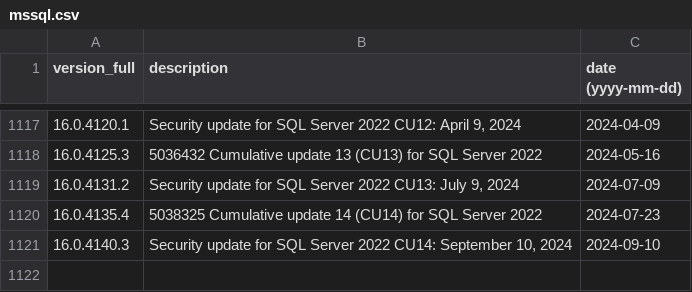
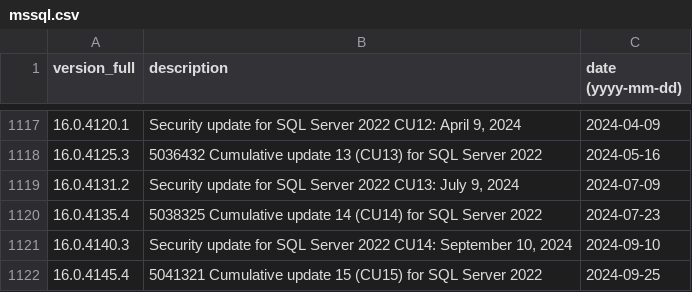
Before and after one commit to maaaaz/third-parties-version-history, a CSV file: Microsoft SQL Server/mssql.csv, drawn as a sheet; only a part is shown, gaps mark what is left out; the diff names each change by its address in the sheet, - before the commit and + after, or states it on an @@ line.

```diff
--- a/Microsoft SQL Server/mssql.csv
+++ b/Microsoft SQL Server/mssql.csv
+row 1122: 16.0.4145.4 | 5041321 Cumulative update 15 (CU15) for SQL Server 2022 | 2024-09-25
```
Also changed, not shown: Microsoft Edge Chromium/edge.csv, PHP/php.csv.
